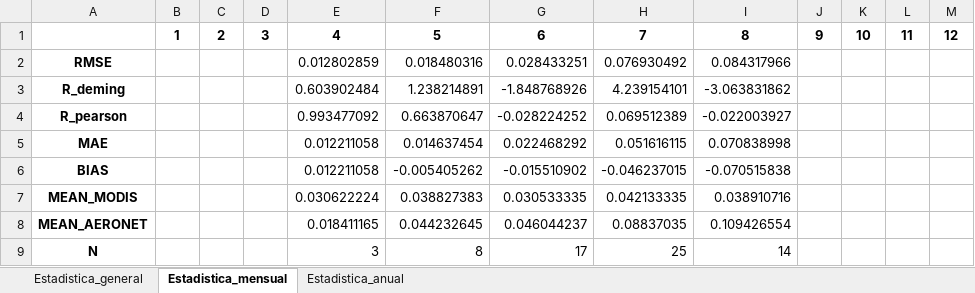
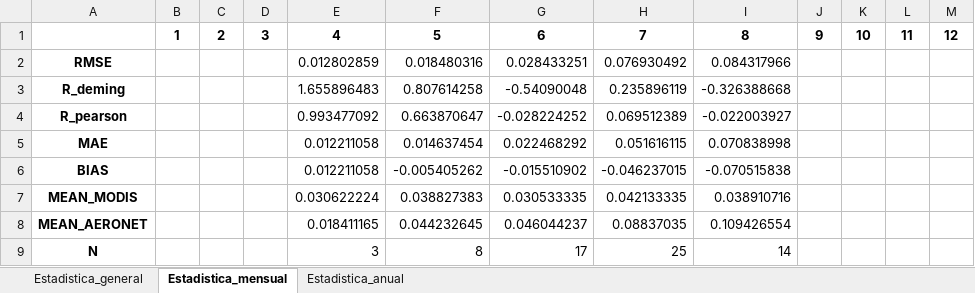
Before and after one commit to griverat/PyRemote-Sensing, an Excel workbook: MODIS_AOD modified/statistics_huancayo3x3.xlsx, sheet Estadistica_mensual, drawn as a sheet; values as stored, in another font and other column widths than the file's, no borders; the diff names each change by its address in the sheet, - before the commit and + after, or states it on an @@ line.

```diff
--- a/MODIS_AOD modified/statistics_huancayo3x3.xlsx (sheet Estadistica_mensual)
+++ b/MODIS_AOD modified/statistics_huancayo3x3.xlsx (sheet Estadistica_mensual)
-E3: 0.603902484
+E3: 1.655896483
-F3: 1.238214891
+F3: 0.807614258
-G3: -1.848768926
+G3: -0.54090048
-H3: 4.239154101
+H3: 0.235896119
-I3: -3.063831862
+I3: -0.326388668
```
Also changed, not shown: sheet Estadistica_anual, sheet Estadistica_general, MODIS_AOD modified/statistics_lapaz3x3.xlsx, 2 other files.
